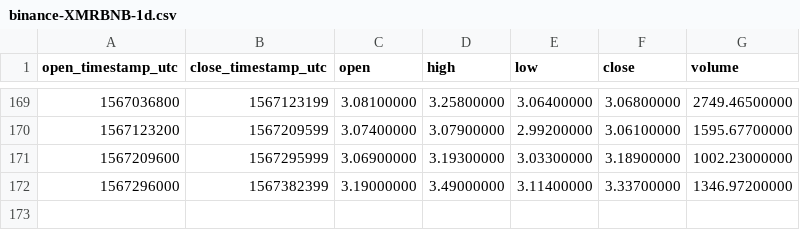
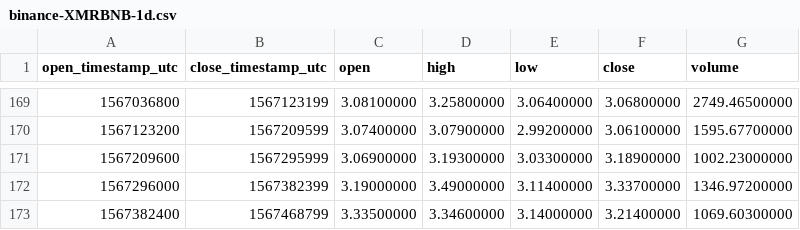
Before and after one commit to cryptobigbro/binance-XMRBNB, a CSV file: binance-XMRBNB-1d.csv, drawn as a sheet; only a part is shown, gaps mark what is left out.

```diff
--- a/binance-XMRBNB-1d.csv
+++ b/binance-XMRBNB-1d.csv
@@ -172 +172,2 @@ open_timestamp_utc,close_timestamp_utc,open,high,low,close,volume
 1567296000,1567382399,3.19000000,3.49000000,3.11400000,3.33700000,1346.97200000
+1567382400,1567468799,3.33500000,3.34600000,3.14000000,3.21400000,1069.60300000
```
Also changed, not shown: binance-XMRBNB-1h.csv.
